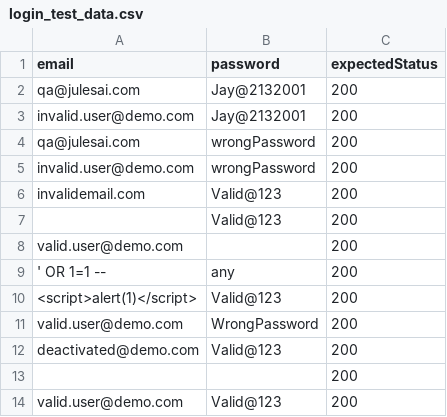
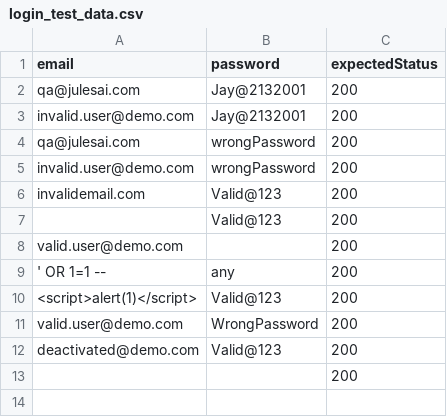
Before and after one commit to shindetejas31/JulesAI-api-tests, a CSV file: postman-tests/login_test_data.csv, drawn as a sheet.

Commit message:
Update login_test_data.csv

```diff
--- a/postman-tests/login_test_data.csv
+++ b/postman-tests/login_test_data.csv
@@ -13,2 +13 @@ deactivated@demo.com,Valid@123,200
 ,,200
-valid.user@demo.com,Valid@123,200
```
